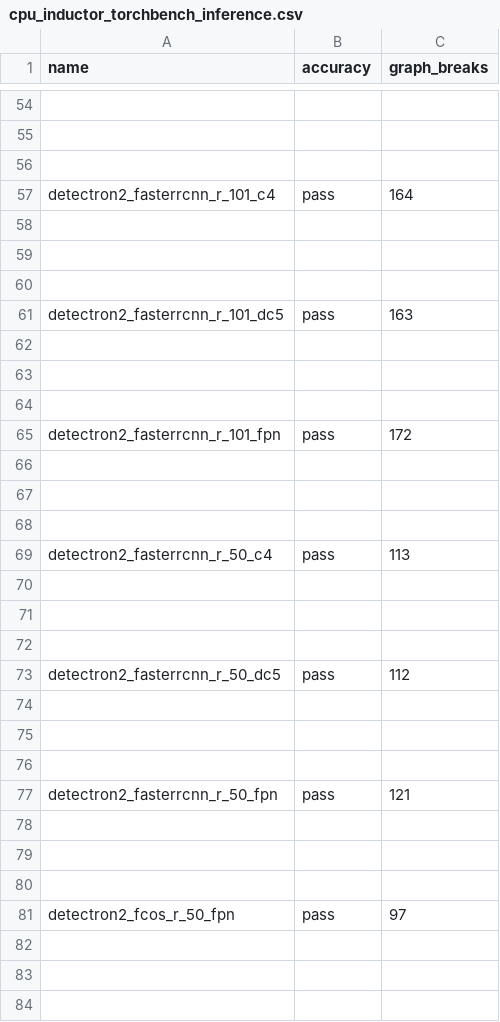
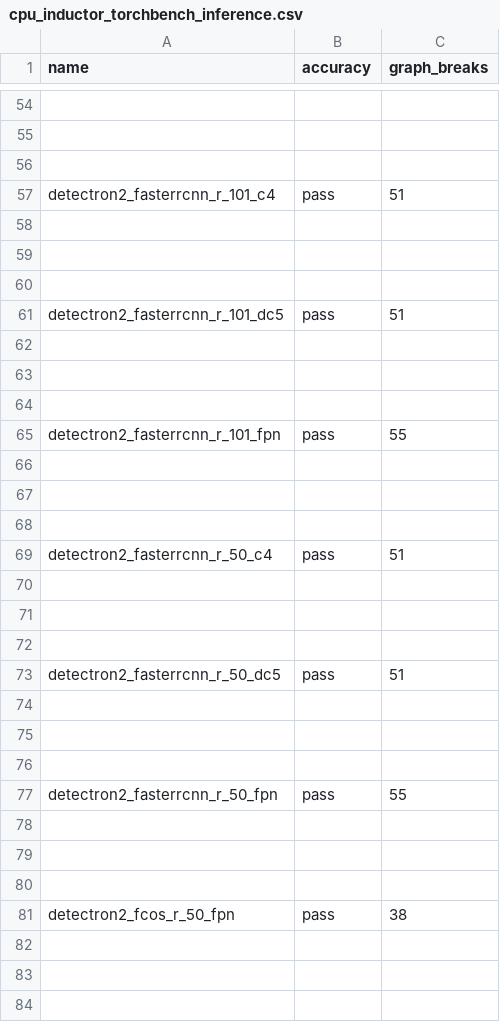
Before and after one commit to HabanaAI/pytorch-fork, a CSV file: benchmarks/dynamo/ci_expected_accuracy/cpu_inductor_torchbench_inference.csv, drawn as a sheet; only a part is shown, gaps mark what is left out; the diff covers the shown part only; the diff names each change by its address in the sheet, - before the commit and + after, or states it on an @@ line.

Commit message:
[dynamo] Fix list comparison ops (#122559)
Fixes #122376

Pull Request resolved: https://github.com/pytorch/pytorch/pull/122559
Approved by: https://github.com/Skylion007

```diff
--- a/benchmarks/dynamo/ci_expected_accuracy/cpu_inductor_torchbench_inference.csv
+++ b/benchmarks/dynamo/ci_expected_accuracy/cpu_inductor_torchbench_inference.csv
-C57 (graph_breaks): 164
+C57 (graph_breaks): 51
-C61 (graph_breaks): 163
+C61 (graph_breaks): 51
-C65 (graph_breaks): 172
+C65 (graph_breaks): 55
-C69 (graph_breaks): 113
+C69 (graph_breaks): 51
-C73 (graph_breaks): 112
+C73 (graph_breaks): 51
-C77 (graph_breaks): 121
+C77 (graph_breaks): 55
-C81 (graph_breaks): 97
+C81 (graph_breaks): 38
```
Also changed, not shown: 4 edited cells elsewhere in this file, benchmarks/dynamo/ci_expected_accuracy/aot_eager_torchbench_inference.csv, benchmarks/dynamo/ci_expected_accuracy/dynamic_aot_eager_torchbench_inference.csv, 9 other files.
